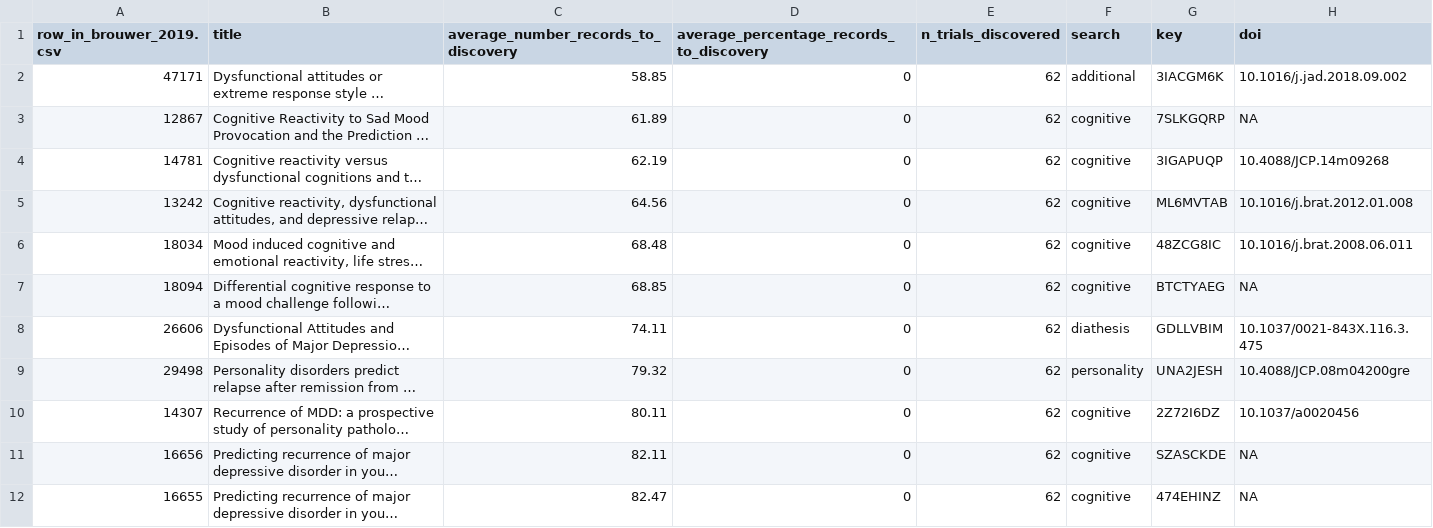
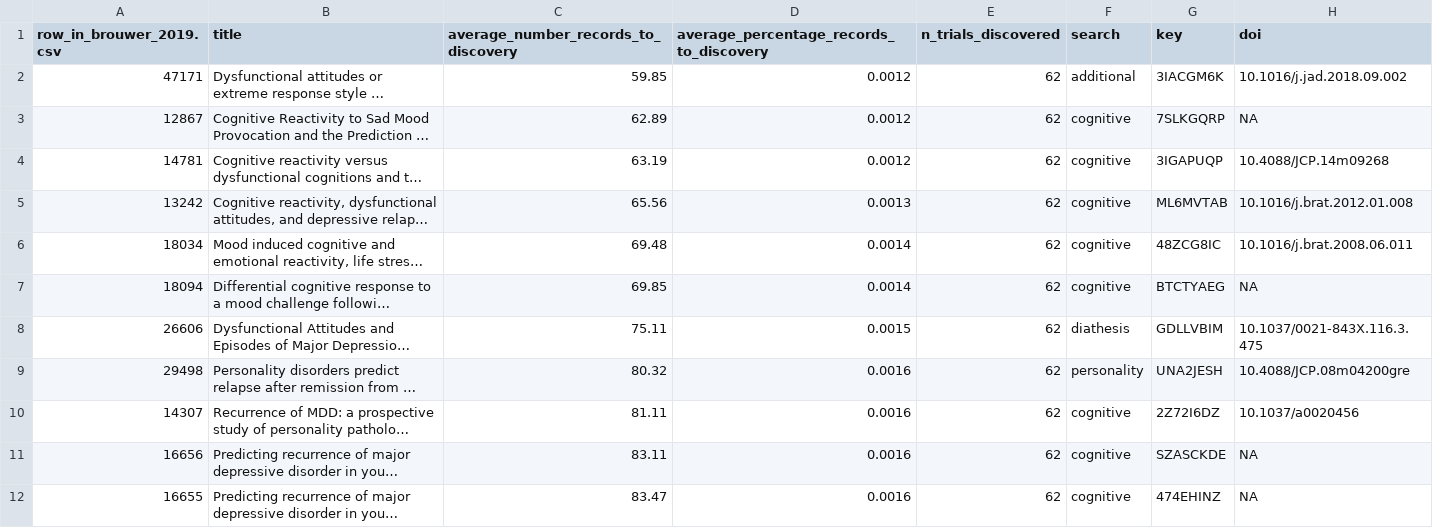
Before and after one commit to asreview/paper-depression-brouwer-simulation-ATD, a CSV file: output/brouwer_2019/time_to_discovery.csv, drawn as a sheet; only a part is shown; long unchanged cells end in …; the diff covers the shown part only; the diff names each change by its address in the sheet, - before the commit and + after, or states it on an @@ line.

Commit message:
recompute time to discovery (one-off bug)

```diff
--- a/output/brouwer_2019/time_to_discovery.csv
+++ b/output/brouwer_2019/time_to_discovery.csv
-C2: 58.85
+C2: 59.85
-D2:D4: 0
+D2:D4: 0.0012
-C3: 61.89
+C3: 62.89
-C4: 62.19
+C4: 63.19
-C5: 64.56
+C5: 65.56
-D5: 0
+D5: 0.0013
-C6: 68.48
+C6: 69.48
-D6:D7: 0
+D6:D7: 0.0014
-C7: 68.85
+C7: 69.85
-C8: 74.11
+C8: 75.11
-D8: 0
+D8: 0.0015
-C9: 79.32
+C9: 80.32
-D9:D12: 0
+D9:D12: 0.0016
-C10: 80.11
+C10: 81.11
-C11: 82.11
+C11: 83.11
-C12: 82.47
+C12: 83.47
```
Also changed, not shown: 103 edited cells elsewhere in this file, 2 other files.
